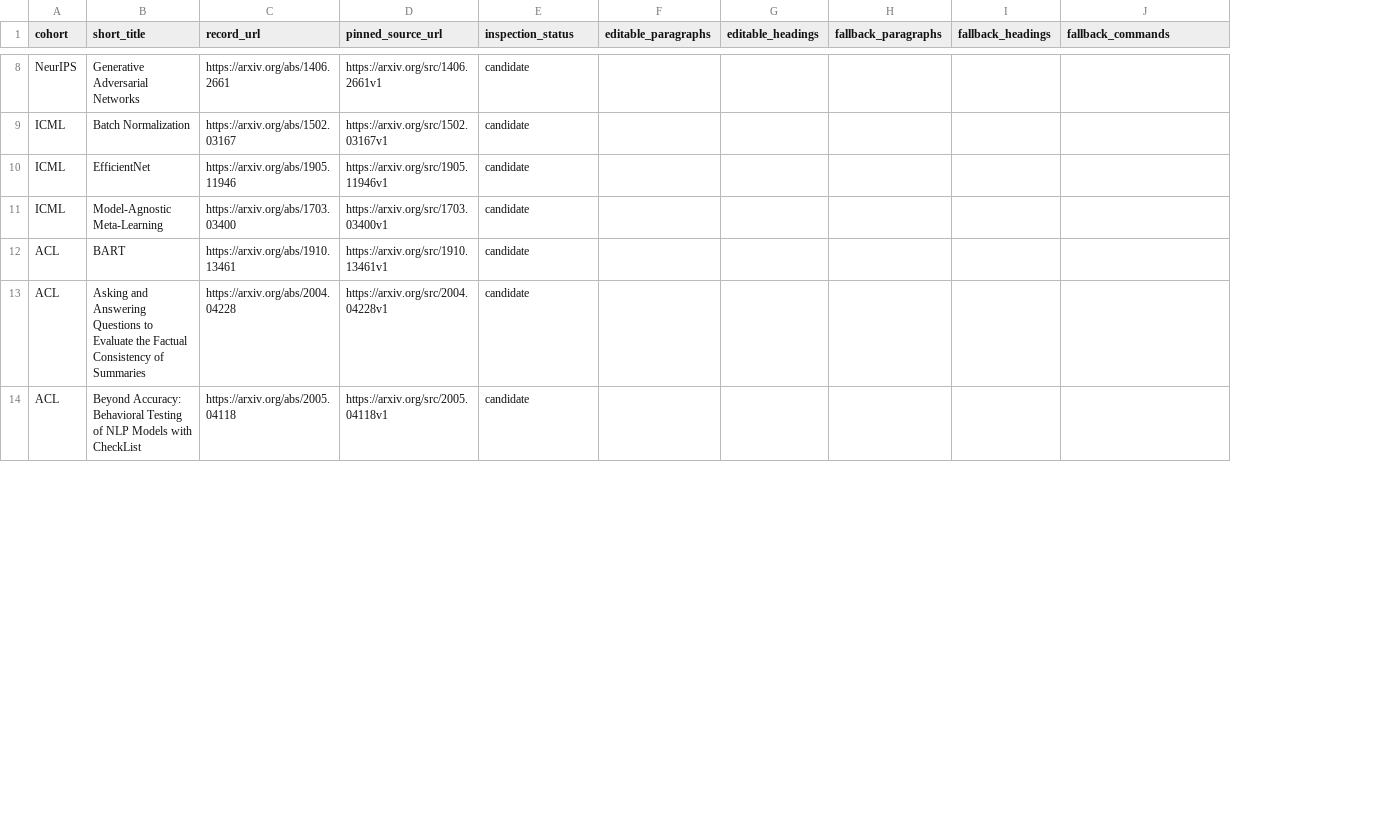
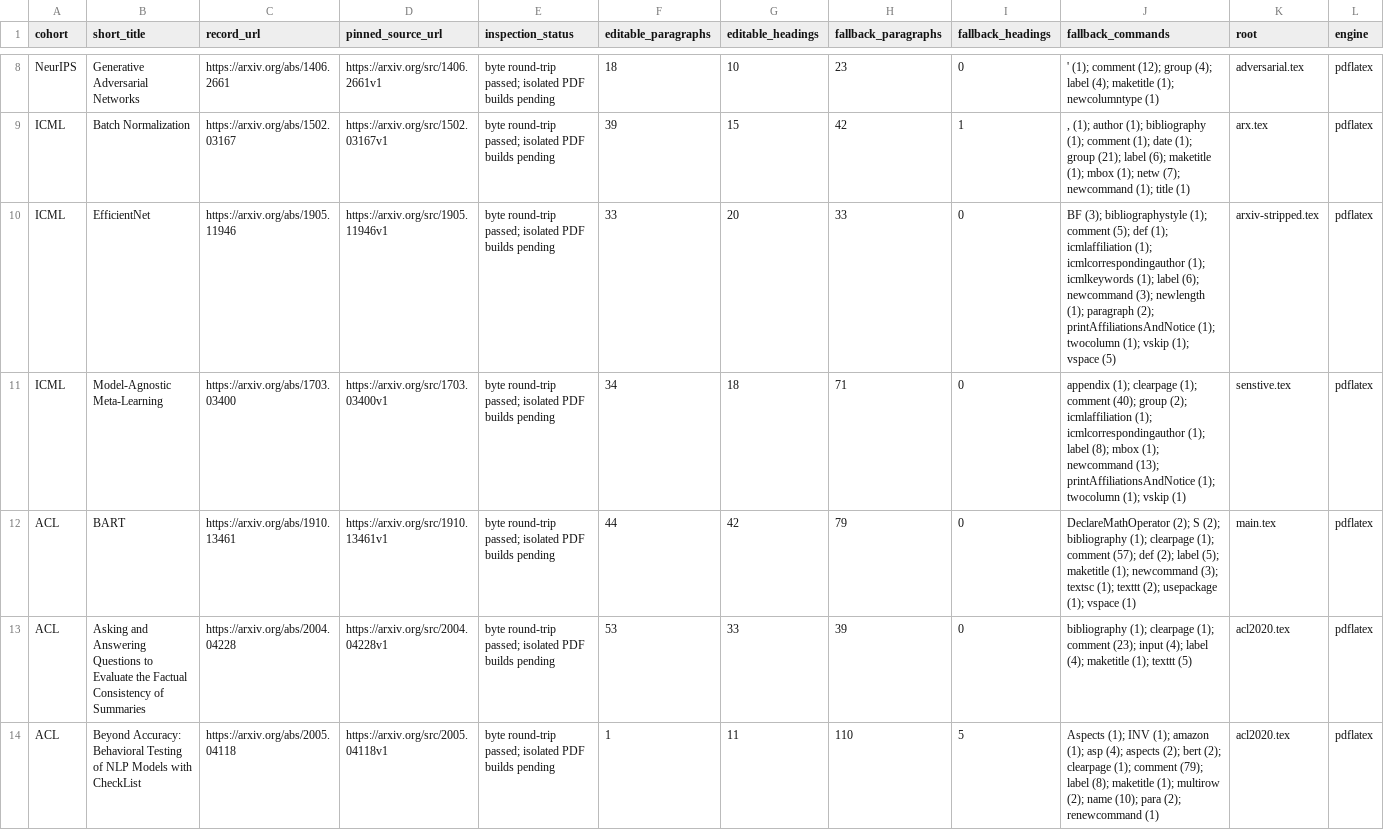
Before and after one commit to zhongnz/PaperColab, a CSV file: corpus/papers.csv, drawn as a sheet; only a part is shown, gaps mark what is left out; the diff covers the shown part only; the diff names each change by its address in the sheet, - before the commit and + after, or states it on an @@ line.

Commit message:
Add bidirectional cell editing and manuscript PDF previews
Add durable draft recovery, block review permissions, workspace invitations, and an isolated PDF builder. Expand the manuscript corpus checks and package the workspace for persistent hosting.

```diff
--- a/corpus/papers.csv
+++ b/corpus/papers.csv
+column K (root), rows 8-14: adversarial.tex | arx.tex | arxiv-stripped.tex | senstive.tex | main.tex | acl2020.tex | acl2020.tex
+column L (engine), rows 8-14: all pdflatex
-E8:E14 (inspection_status): candidate
+E8:E14 (inspection_status): byte round-trip passed; isolated PDF builds pending
-F8 (editable_paragraphs): (empty)
+F8 (editable_paragraphs): 18
-G8 (editable_headings): (empty)
+G8 (editable_headings): 10
-H8 (fallback_paragraphs): (empty)
+H8 (fallback_paragraphs): 23
-I8 (fallback_headings): (empty)
+I8 (fallback_headings): 0
-J8 (fallback_commands): (empty)
+J8 (fallback_commands): ' (1); comment (12); group (4); label (4); maketitle (1); newcolumntype (1)
-F9 (editable_paragraphs): (empty)
+F9 (editable_paragraphs): 39
-G9 (editable_headings): (empty)
+G9 (editable_headings): 15
-H9 (fallback_paragraphs): (empty)
+H9 (fallback_paragraphs): 42
-I9 (fallback_headings): (empty)
+I9 (fallback_headings): 1
-J9 (fallback_commands): (empty)
+J9 (fallback_commands): , (1); author (1); bibliography (1); comment (1); date (1); group (21); label (6); maketitle (1); mbox (1); netw (7); newcommand (1); title (1)
-F10 (editable_paragraphs): (empty)
+F10 (editable_paragraphs): 33
-G10 (editable_headings): (empty)
+G10 (editable_headings): 20
-H10 (fallback_paragraphs): (empty)
+H10 (fallback_paragraphs): 33
-I10:I13 (fallback_headings): (empty)
+I10:I13 (fallback_headings): 0
-J10 (fallback_commands): (empty)
+J10 (fallback_commands): BF (3); bibliographystyle (1); comment (5); def (1); icmlaffiliation (1); icmlcorrespondingauthor (1); icmlkeywords (1); label (6); newcommand (3); newlength (1); paragraph (2); printAffiliationsAndNotice (1); twocolumn (1); vskip (1); vspace (5)
-F11 (editable_paragraphs): (empty)
+F11 (editable_paragraphs): 34
-G11 (editable_headings): (empty)
+G11 (editable_headings): 18
-H11 (fallback_paragraphs): (empty)
+H11 (fallback_paragraphs): 71
-J11 (fallback_commands): (empty)
+J11 (fallback_commands): appendix (1); clearpage (1); comment (40); group (2); icmlaffiliation (1); icmlcorrespondingauthor (1); label (8); mbox (1); newcommand (13); printAffiliationsAndNotice (1); twocolumn (1); vskip (1)
-F12 (editable_paragraphs): (empty)
+F12 (editable_paragraphs): 44
-G12 (editable_headings): (empty)
+G12 (editable_headings): 42
-H12 (fallback_paragraphs): (empty)
+H12 (fallback_paragraphs): 79
-J12 (fallback_commands): (empty)
+J12 (fallback_commands): DeclareMathOperator (2); S (2); bibliography (1); clearpage (1); comment (57); def (2); label (5); maketitle (1); newcommand (3); textsc (1); texttt (2); usepackage (1); vspace (1)
-F13 (editable_paragraphs): (empty)
+F13 (editable_paragraphs): 53
-G13 (editable_headings): (empty)
+G13 (editable_headings): 33
-H13 (fallback_paragraphs): (empty)
+H13 (fallback_paragraphs): 39
-J13 (fallback_commands): (empty)
+J13 (fallback_commands): bibliography (1); clearpage (1); comment (23); input (4); label (4); maketitle (1); texttt (5)
-F14 (editable_paragraphs): (empty)
+F14 (editable_paragraphs): 1
-G14 (editable_headings): (empty)
+G14 (editable_headings): 11
-H14 (fallback_paragraphs): (empty)
+H14 (fallback_paragraphs): 110
-I14 (fallback_headings): (empty)
+I14 (fallback_headings): 5
-J14 (fallback_commands): (empty)
+J14 (fallback_commands): Aspects (1); INV (1); amazon (1); asp (4); aspects (2); bert (2); clearpage (1); comment (79); label (8); maketitle (1); multirow (2); name (10); para (2); renewcommand (1)
```
Also changed, not shown: 77 edited cells elsewhere in this file, 43 other files.
